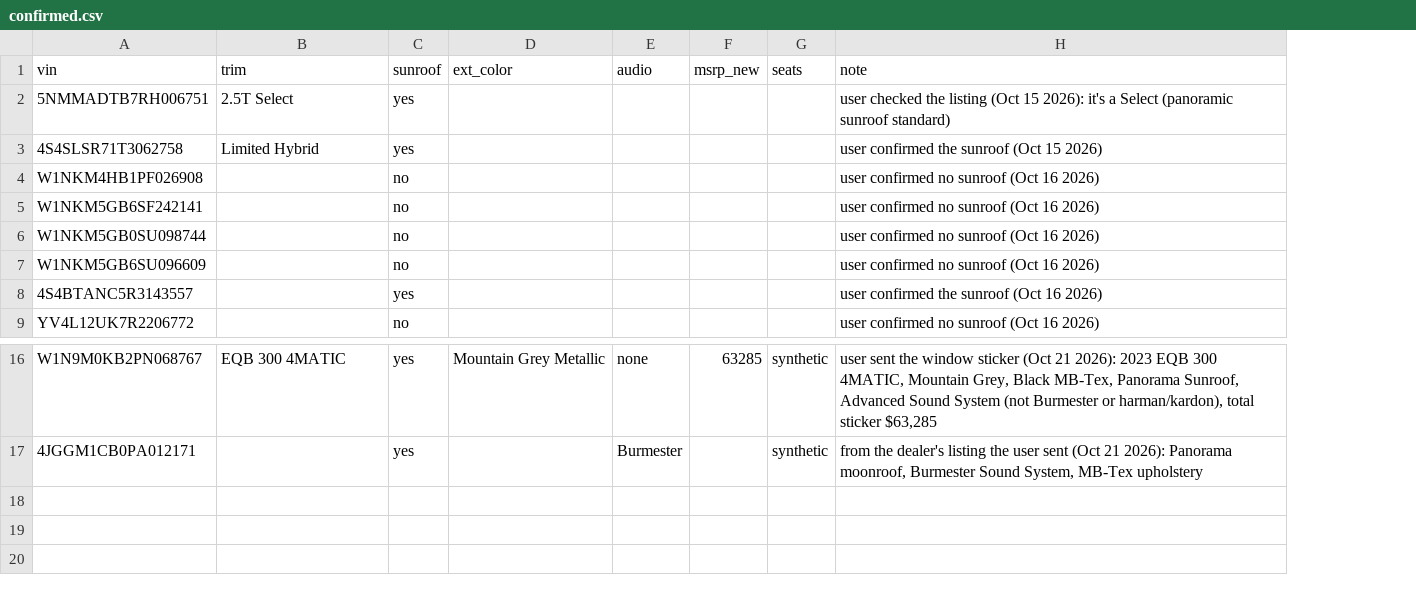
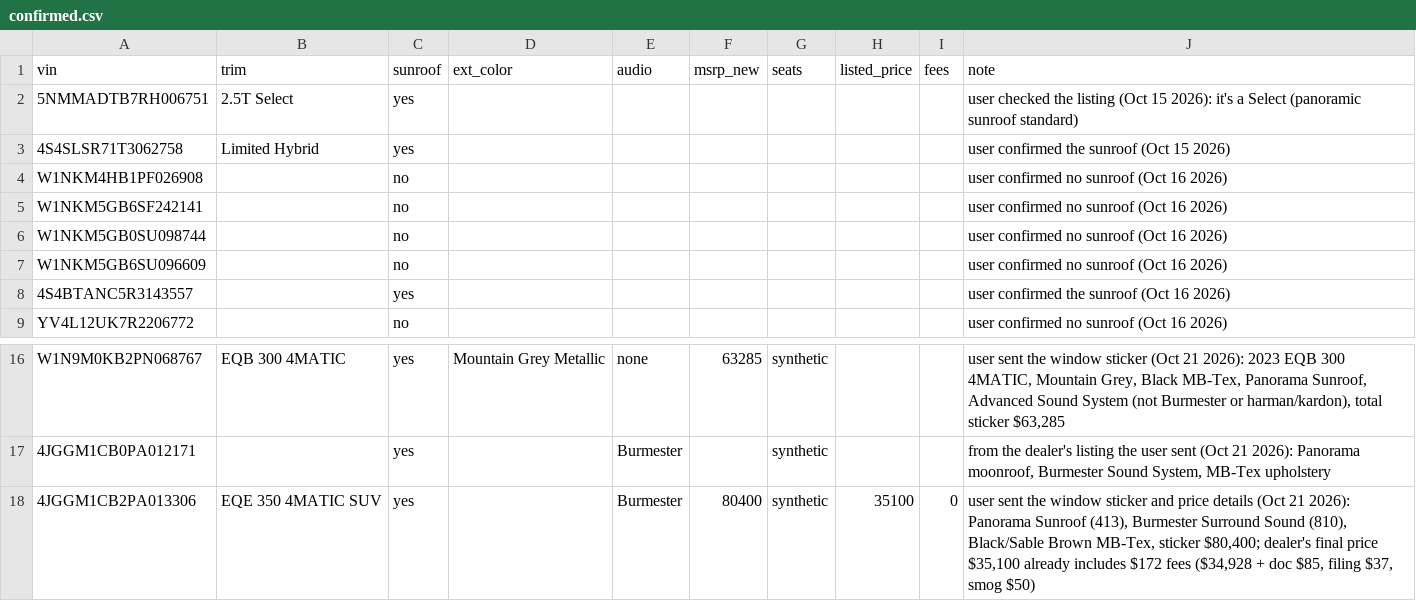
Before and after one commit to jhpdrbl/Car-finder-Ross, a CSV file: data/confirmed.csv, drawn as a sheet; only a part is shown, gaps mark what is left out; the diff names each change by its address in the sheet, - before the commit and + after, or states it on an @@ line.

```diff
--- a/data/confirmed.csv
+++ b/data/confirmed.csv
+column H (listed_price), empty
+column I (fees), empty
+row 18: 4JGGM1CB2PA013306 | EQE 350 4MATIC SUV | yes |  | Burmester | 80400 | synthetic | 35100 | 0 | user sent the window sticker and price details (Oct 21 2026): Panorama Sunroof (413), Burmester Surround Sound (810), Black/Sable Brown MB-Tex, sticker $80,400; dealer's final price $35,100 already includes $172 fees ($34,928 + doc $85, filing $37, smog $50)
```
Also changed, not shown: 4 other files.
